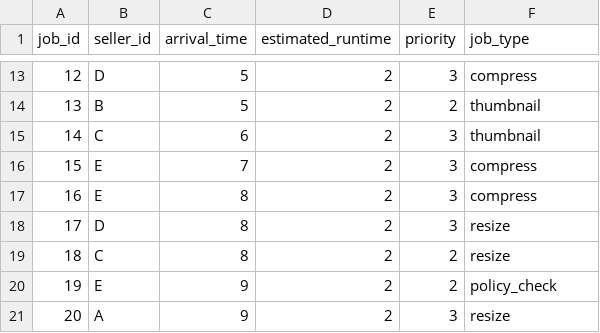
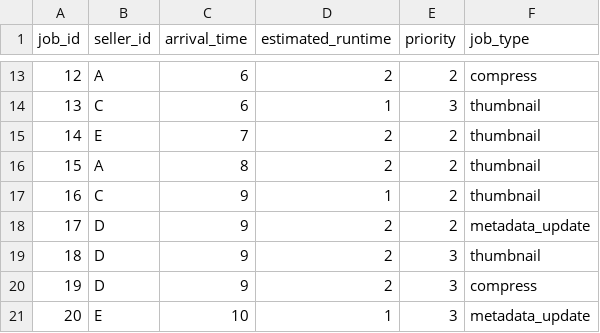
Before and after one commit to CSE-OperatingSystems/mini-bg-scheduler, a CSV file: workloads/workload_b.csv, drawn as a sheet; only a part is shown, gaps mark what is left out; the diff covers the shown part only.

```diff
--- a/workloads/workload_b.csv
+++ b/workloads/workload_b.csv
@@ -13,9 +13,9 @@ job_id,seller_id,arrival_time,estimated_runtime,priority,job_type
-12,D,5,2,3,compress
-13,B,5,2,2,thumbnail
-14,C,6,2,3,thumbnail
-15,E,7,2,3,compress
-16,E,8,2,3,compress
-17,D,8,2,3,resize
-18,C,8,2,2,resize
-19,E,9,2,2,policy_check
-20,A,9,2,3,resize
+12,A,6,2,2,compress
+13,C,6,1,3,thumbnail
+14,E,7,2,2,thumbnail
+15,A,8,2,2,thumbnail
+16,C,9,1,2,thumbnail
+17,D,9,2,2,metadata_update
+18,D,9,2,3,thumbnail
+19,D,9,2,3,compress
+20,E,10,1,3,metadata_update
```
Also changed, not shown: 35 edited cells elsewhere in this file, workloads/workload_a.csv, workloads/workload_c.csv, 3 other files.
